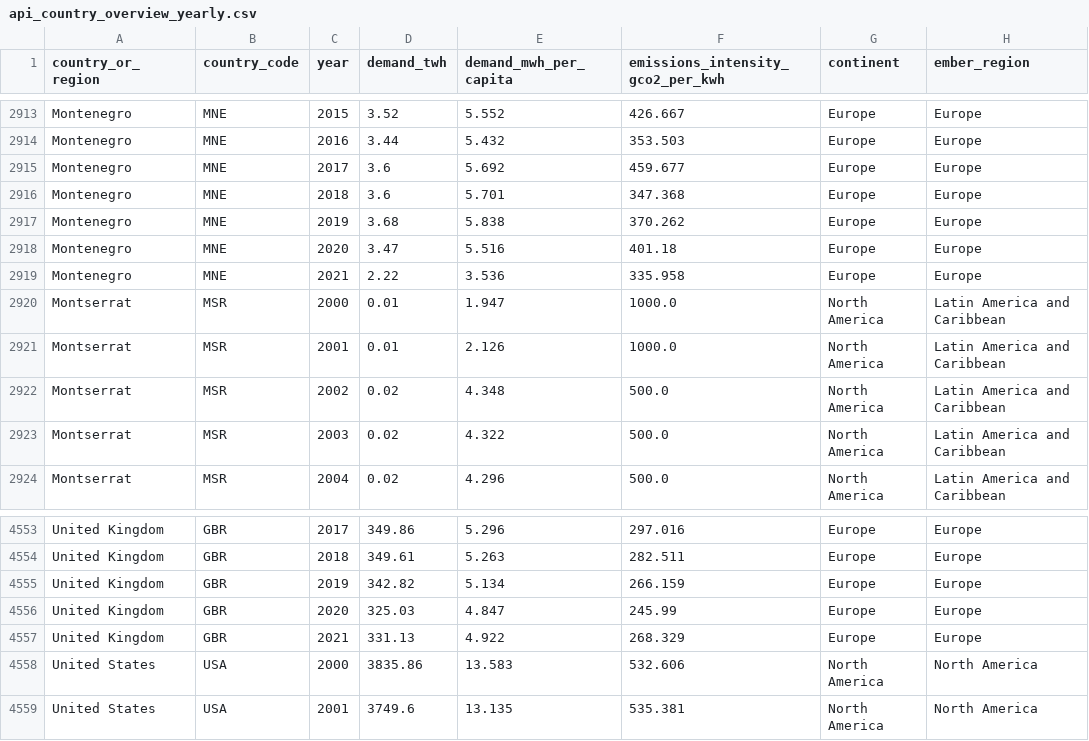
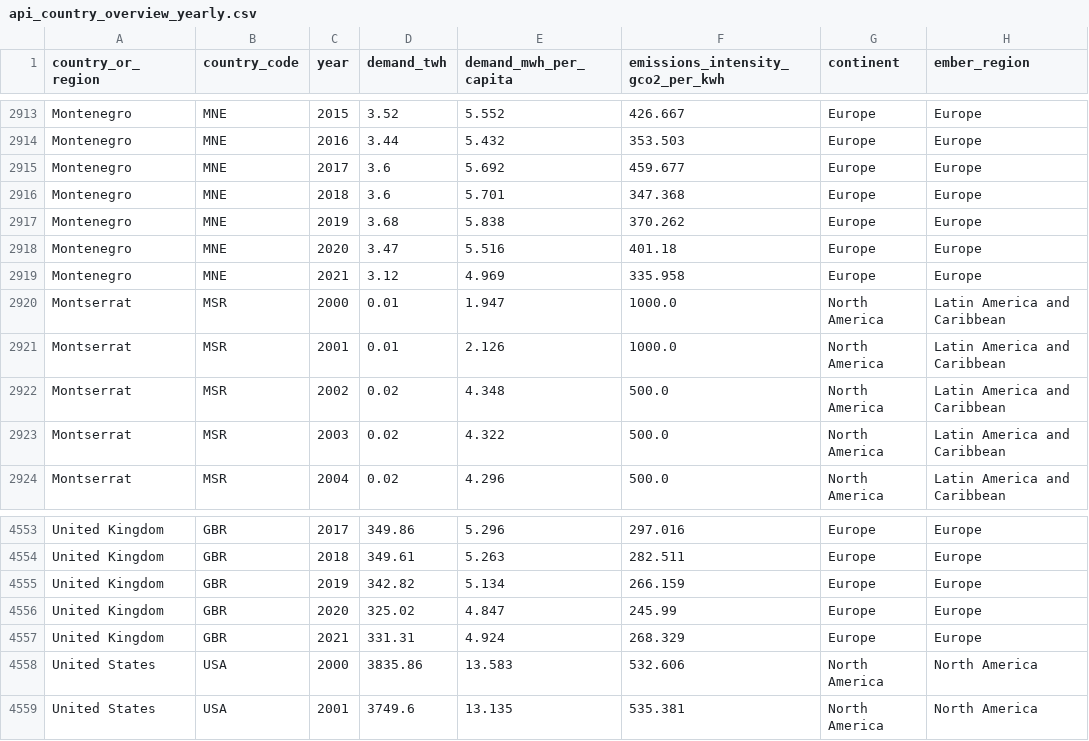
Before and after one commit to ember-climate/ember-data-api, a CSV file: data/api_country_overview_yearly.csv, drawn as a sheet; only a part is shown, gaps mark what is left out; the diff names each change by its address in the sheet, - before the commit and + after, or states it on an @@ line.

```diff
--- a/data/api_country_overview_yearly.csv
+++ b/data/api_country_overview_yearly.csv
-D2919 (demand_twh): 2.22
+D2919 (demand_twh): 3.12
-E2919 (demand_mwh_per_capita): 3.536
+E2919 (demand_mwh_per_capita): 4.969
-D4556 (demand_twh): 325.03
+D4556 (demand_twh): 325.02
-D4557 (demand_twh): 331.13
+D4557 (demand_twh): 331.31
-E4557 (demand_mwh_per_capita): 4.922
+E4557 (demand_mwh_per_capita): 4.924
```
Also changed, not shown: 1 other file.
